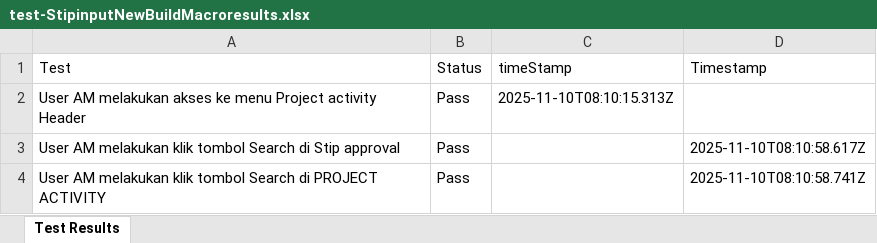
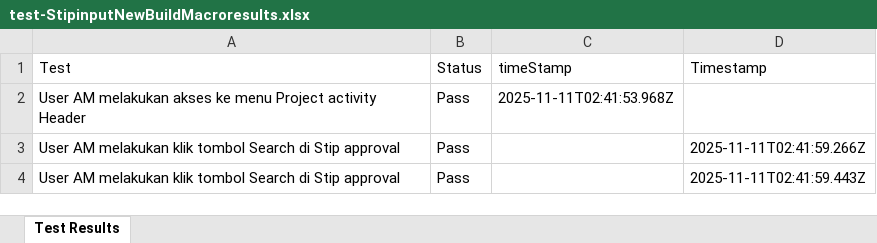
Before and after one commit to Fmocacinno/TBGSYS-Cypress-, an Excel workbook: cypress/downloads/test-StipinputNewBuildMacroresults.xlsx, sheet Test Results, drawn as a sheet; values as stored, in another font and other column widths than the file's, no borders; the diff names each change by its address in the sheet, - before the commit and + after, or states it on an @@ line.

```diff
--- a/cypress/downloads/test-StipinputNewBuildMacroresults.xlsx (sheet Test Results)
+++ b/cypress/downloads/test-StipinputNewBuildMacroresults.xlsx (sheet Test Results)
-C2 (timeStamp): 2025-11-10T08:10:15.313Z
+C2 (timeStamp): 2025-11-11T02:41:53.968Z
-D3 (Timestamp): 2025-11-10T08:10:58.617Z
+D3 (Timestamp): 2025-11-11T02:41:59.266Z
-A4 (Test): …Search di PROJECT ACTIVITY
+A4 (Test): …Search di Stip approval
-D4 (Timestamp): 2025-11-10T08:10:58.741Z
+D4 (Timestamp): 2025-11-11T02:41:59.443Z
```
Also changed, not shown: 2 other files.
